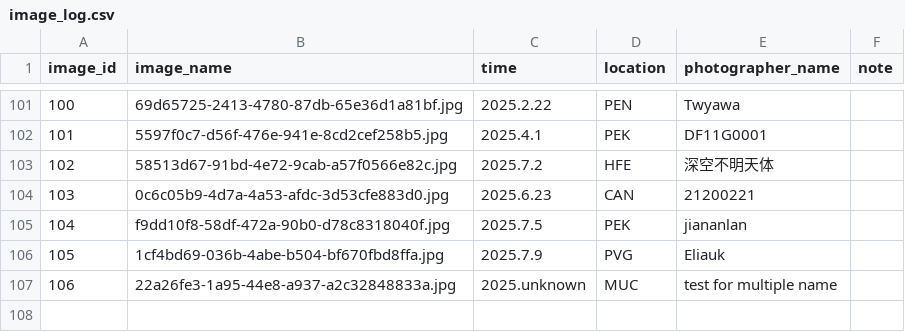
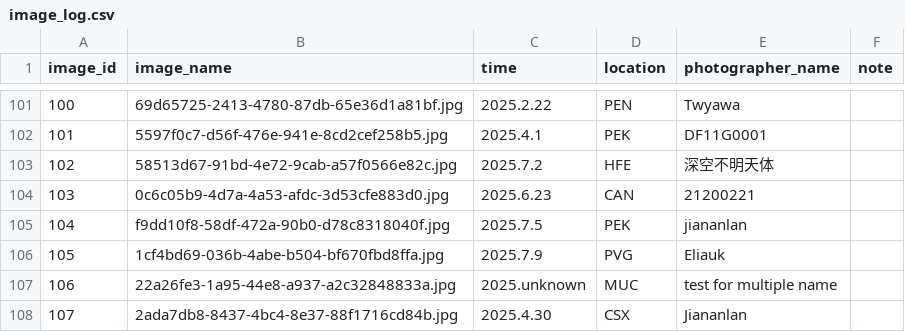
Before and after one commit to CuteNewWebDeveloper/CuteNew_gallery, a CSV file: docs/images/image_log.csv, drawn as a sheet; only a part is shown, gaps mark what is left out; the diff names each change by its address in the sheet, - before the commit and + after, or states it on an @@ line.

```diff
--- a/docs/images/image_log.csv
+++ b/docs/images/image_log.csv
+row 108: 107 | 2ada7db8-8437-4bc4-8e37-88f1716cd84b.jpg | 2025.4.30 | CSX | Jiananlan
```
Also changed, not shown: 8 other files.
